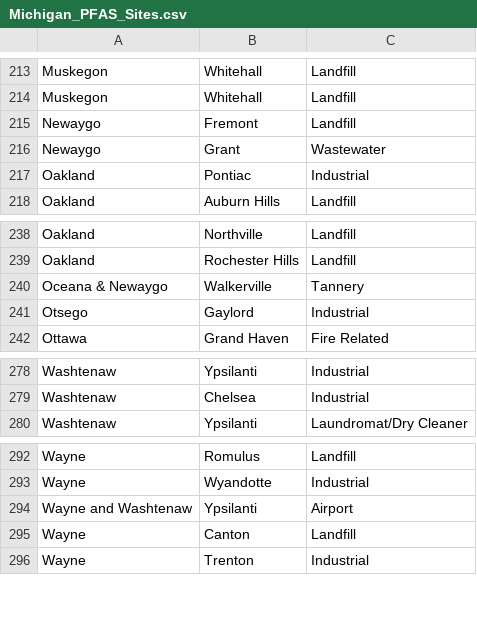
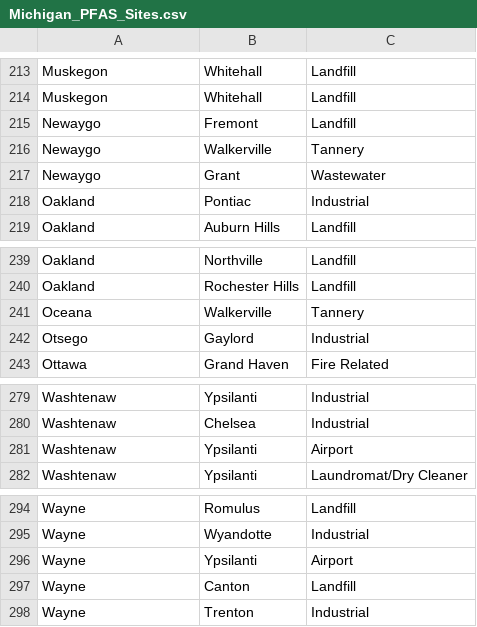
Before and after one commit to NWEenglish/CIS-671-Michigan-AQI-Health-Outcomes, a CSV file: Datasets/Clean Data/Michigan_PFAS_Sites.csv, drawn as a sheet; only a part is shown, gaps mark what is left out.

Commit message:
Fix spelling error and minor dataset adjustments [fix/spelling-dataset]]

```diff
--- a/Datasets/Clean Data/Michigan_PFAS_Sites.csv
+++ b/Datasets/Clean Data/Michigan_PFAS_Sites.csv
@@ -215,2 +215,3 @@ Muskegon ,Whitehall,Landfill
 Newaygo,Fremont,Landfill
+Newaygo,Walkerville,Tannery
 Newaygo,Grant,Wastewater
@@ -239,3 +240,3 @@ Oakland ,Northville,Landfill
 Oakland ,Rochester Hills,Landfill
-Oceana & Newaygo          ,Walkerville,Tannery
+Oceana,Walkerville,Tannery
 Otsego ,Gaylord,Industrial
@@ -279,2 +280,3 @@ Washtenaw,Ypsilanti,Industrial
 Washtenaw ,Chelsea,Industrial
+Washtenaw,Ypsilanti,Airport
 Washtenaw ,Ypsilanti,Laundromat/Dry Cleaner
@@ -293,3 +295,3 @@ Wayne,Romulus,Landfill
 Wayne,Wyandotte,Industrial
-Wayne and Washtenaw,Ypsilanti,Airport
+Wayne,Ypsilanti,Airport
 Wayne ,Canton,Landfill
```
Also changed, not shown: 1 other file.
